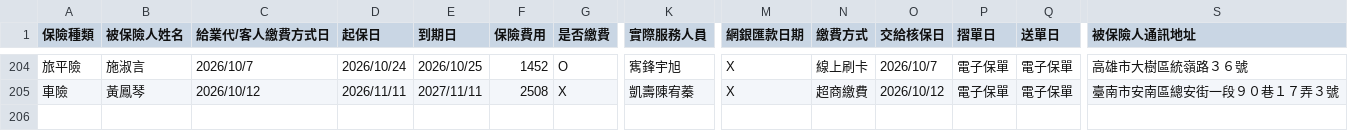
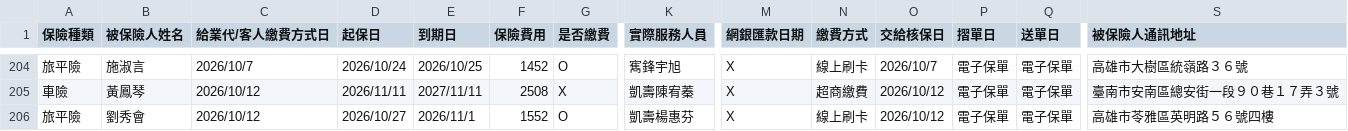
Before and after one commit to ShiauHa-insurance-management-system/insurance_app, a CSV file: prog_db.csv, drawn as a sheet; only a part is shown, gaps mark what is left out; rows hold the shown columns only; the diff names each change by its address in the sheet, - before the commit and + after, or states it on an @@ line.

Commit message:
Add files via upload

```diff
--- a/prog_db.csv
+++ b/prog_db.csv
+row 206: 旅平險 | 劉秀會 | 2026/10/12 | 2026/10/27 | 2026/11/1 | 1552 | O | 凱壽楊惠芬 | X | 線上刷卡 | 2026/10/12 | 電子保單 | 電子保單 | 高雄市苓雅區英明路５６號四樓
```
